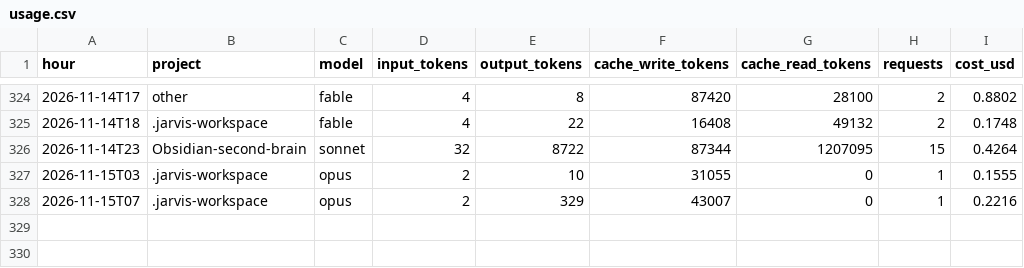
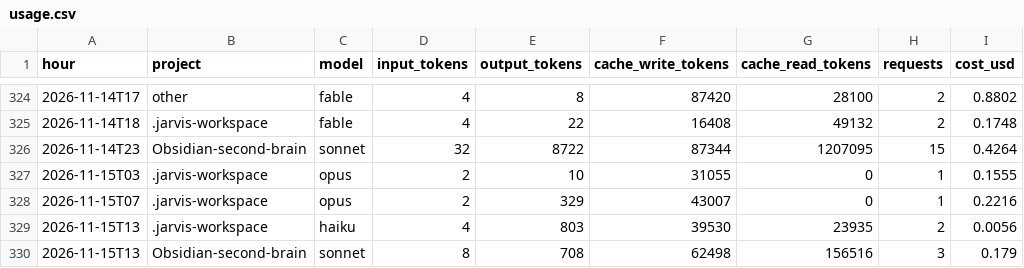
Before and after one commit to Baskers1/claude-usage-data, a CSV file: usage.csv, drawn as a sheet; only a part is shown, gaps mark what is left out; the diff names each change by its address in the sheet, - before the commit and + after, or states it on an @@ line.

Commit message:
usage 2026-11-15T13:18:28Z

```diff
--- a/usage.csv
+++ b/usage.csv
+row 329: 2026-11-15T13 | .jarvis-workspace | haiku | 4 | 803 | 39530 | 23935 | 2 | 0.0056
+row 330: 2026-11-15T13 | Obsidian-second-brain | sonnet | 8 | 708 | 62498 | 156516 | 3 | 0.179
```
Also changed, not shown: 1 other file.
